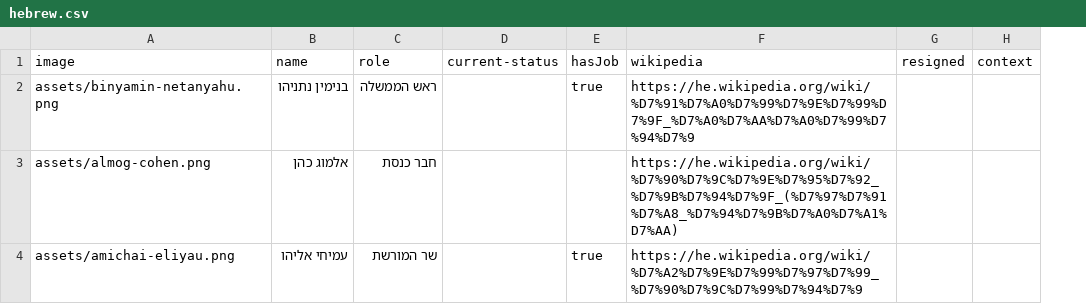
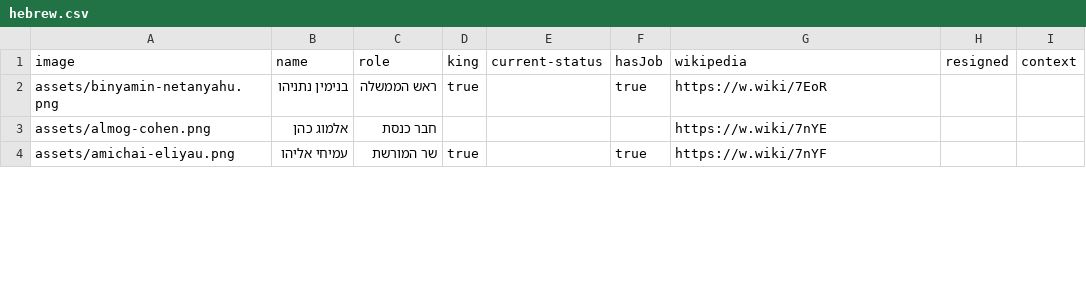
Before and after one commit to seven-october/gov-list, a CSV file: data/hebrew.csv, drawn as a sheet; only a part is shown; addresses are those after the commit; the diff covers the shown part only; the diff names each change by its address in the sheet, - before the commit and + after, or states it on an @@ line.

Commit message:
Add king

```diff
--- a/data/hebrew.csv
+++ b/data/hebrew.csv
+column D (king), rows 2-4: true |  | true
-G2 (wikipedia): https://he.wikipedia.org/wiki/%D7%91%D7%A0%D7%99%D7%9E%D7%99%D7%9F_%D7%A0%D7%AA%D7%A0%D7%99%D7%94%D7%9
+G2 (wikipedia): https://w.wiki/7EoR
-G3 (wikipedia): https://he.wikipedia.org/wiki/%D7%90%D7%9C%D7%9E%D7%95%D7%92_%D7%9B%D7%94%D7%9F_(%D7%97%D7%91%D7%A8_%D7%94%D7%9B%D7%A0%D7%A1%D7%AA)
+G3 (wikipedia): https://w.wiki/7nYE
-G4 (wikipedia): https://he.wikipedia.org/wiki/%D7%A2%D7%9E%D7%99%D7%97%D7%99_%D7%90%D7%9C%D7%99%D7%94%D7%9
+G4 (wikipedia): https://w.wiki/7nYF
```
Also changed, not shown: 6 edited cells elsewhere in this file, 4 other files.
